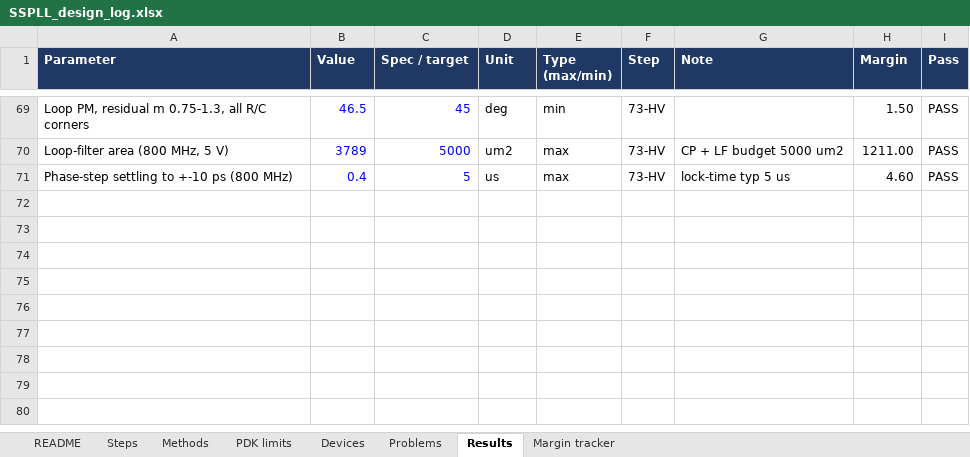
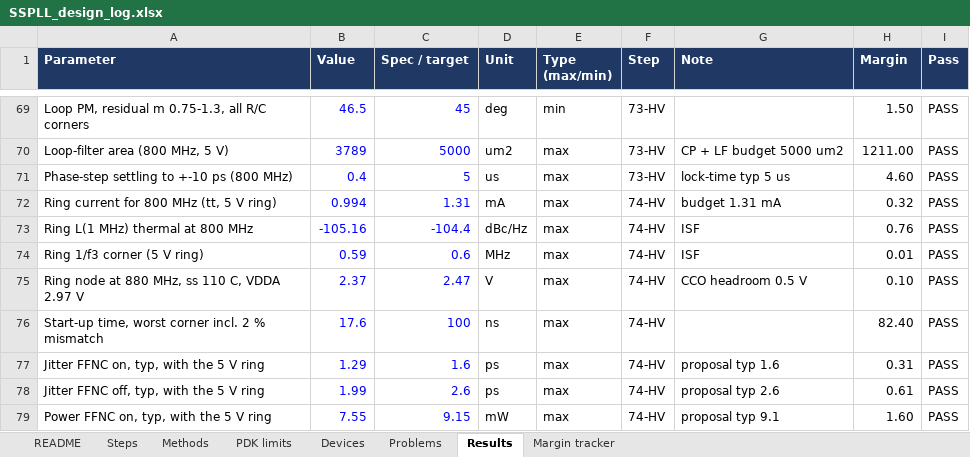
Before and after one commit to ahmedjubayeraj1/SSPLL, an Excel workbook: design/SSPLL_design_log.xlsx, sheet Results, drawn as a sheet; only a part is shown, gaps mark what is left out; values as stored, in another font and other column widths than the file's, no borders; conditional formats not drawn; the diff names each change by its address in the sheet, - before the commit and + after, or states it on an @@ line.

```diff
--- a/design/SSPLL_design_log.xlsx (sheet Results)
+++ b/design/SSPLL_design_log.xlsx (sheet Results)
+row 72: Ring current for 800 MHz (tt, 5 V ring) | 0.994 | 1.31 | mA | max | 74-HV | budget 1.31 mA | 0.32 | PASS
+row 73: Ring L(1 MHz) thermal at 800 MHz | -105.16 | -104.4 | dBc/Hz | max | 74-HV | ISF | 0.76 | PASS
+row 74: Ring 1/f3 corner (5 V ring) | 0.59 | 0.6 | MHz | max | 74-HV | ISF | 0.01 | PASS
+row 75: Ring node at 880 MHz, ss 110 C, VDDA 2.97 V | 2.37 | 2.47 | V | max | 74-HV | CCO headroom 0.5 V | 0.10 | PASS
+row 76: Start-up time, worst corner incl. 2 % mismatch | 17.6 | 100 | ns | max | 74-HV |  | 82.40 | PASS
+row 77: Jitter FFNC on, typ, with the 5 V ring | 1.29 | 1.6 | ps | max | 74-HV | proposal typ 1.6 | 0.31 | PASS
+row 78: Jitter FFNC off, typ, with the 5 V ring | 1.99 | 2.6 | ps | max | 74-HV | proposal typ 2.6 | 0.61 | PASS
+row 79: Power FFNC on, typ, with the 5 V ring | 7.55 | 9.15 | mW | max | 74-HV | proposal typ 9.1 | 1.60 | PASS
```
Also changed, not shown: sheet Problems, sheet Steps, 44 other files.
